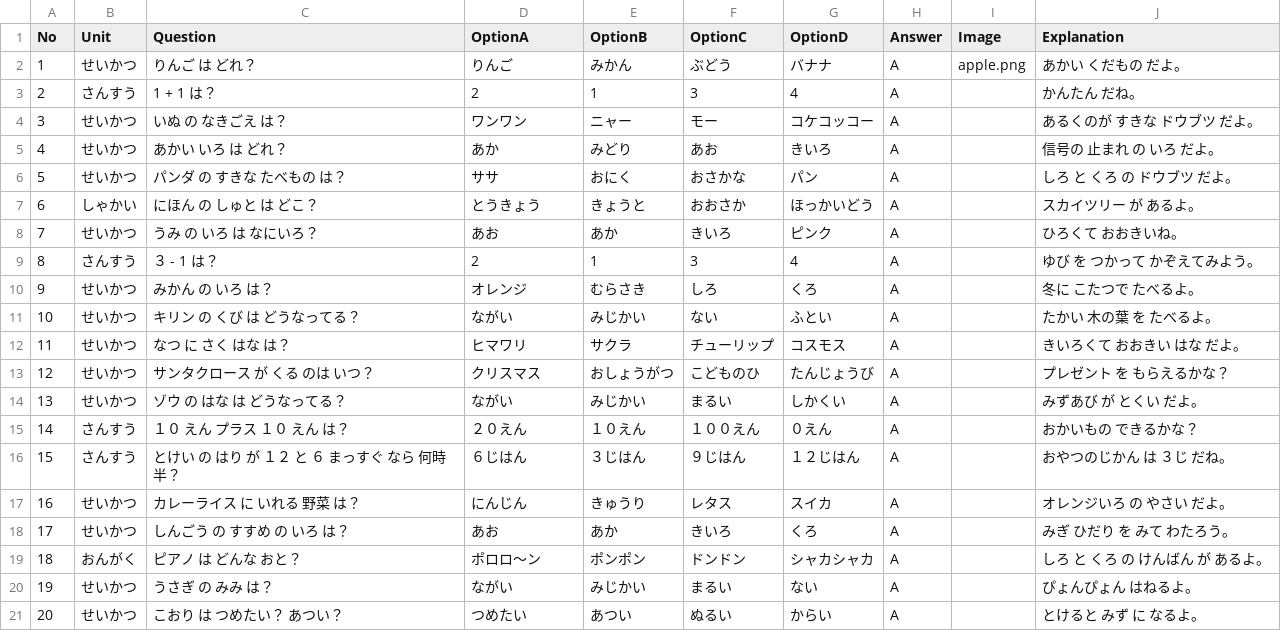
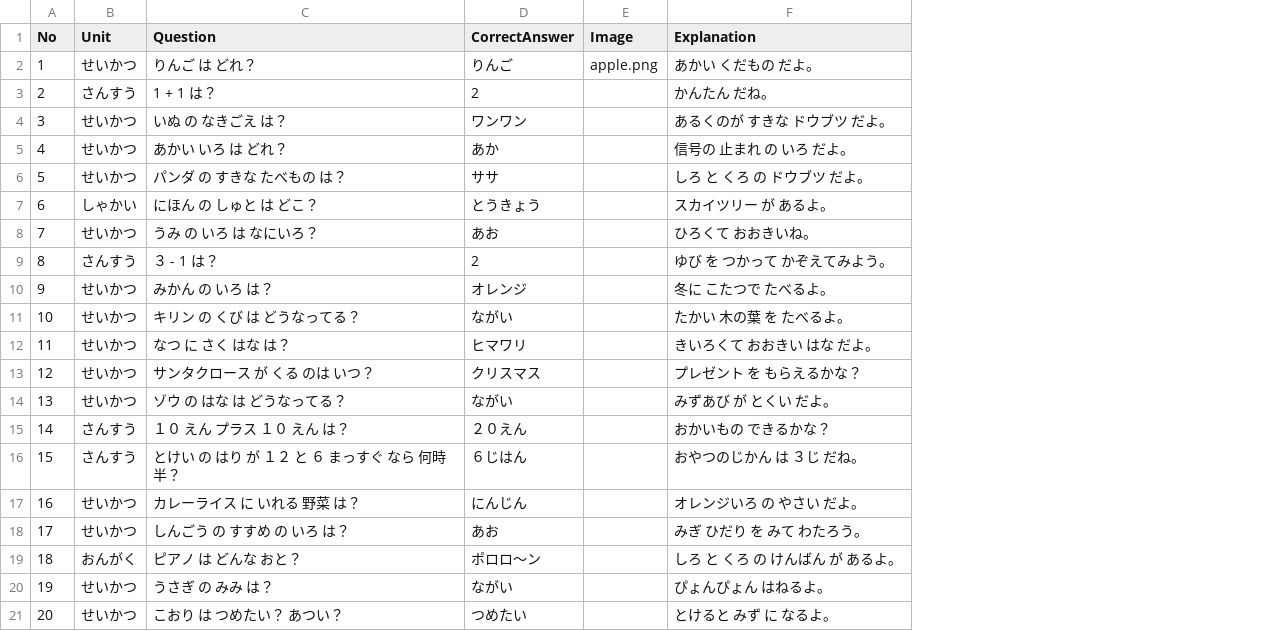
Before and after one commit to mkt918/quizmillion, a CSV file: data/quiz_data.csv, drawn as a sheet; the diff names each change by its address in the sheet, - before the commit and + after, or states it on an @@ line.

```diff
--- a/data/quiz_data.csv
+++ b/data/quiz_data.csv
-column E (OptionB), rows 2-21: みかん | 1 | ニャー | みどり | おにく | きょうと | あか | 1 | むらさき | みじかい | サクラ | おしょうがつ | みじかい | １０えん | ３じはん | きゅうり | あか | ポンポン | みじかい | あつい
-column F (OptionC), rows 2-21: ぶどう | 3 | モー | あお | おさかな | おおさか | きいろ | 3 | しろ | ない | チューリップ | こどものひ | まるい | １００えん | ９じはん | レタス | きいろ | ドンドン | まるい | ぬるい
-column G (OptionD), rows 2-21: バナナ | 4 | コケコッコー | きいろ | パン | ほっかいどう | ピンク | 4 | くろ | ふとい | コスモス | たんじょうび | しかくい | ０えん | １２じはん | スイカ | くろ | シャカシャカ | ない | からい
-column H (Answer), rows 2-21: all A
-D1: OptionA
+D1: CorrectAnswer
```
Also changed, not shown: 4 other files.
